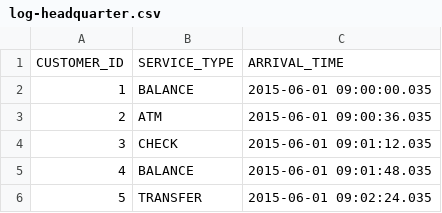
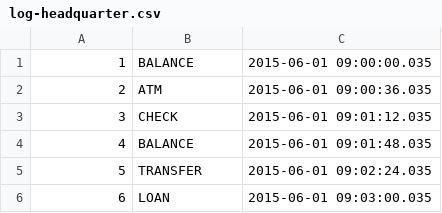
Before and after one commit to abdelrahmanhosny/multi-agent-system, a CSV file: log-headquarter.csv, drawn as a sheet; only a part is shown; the shorter side is filled out with more unchanged rows.

Commit message:
branch process log file to generate service start and finish times

```diff
--- a/log-headquarter.csv
+++ b/log-headquarter.csv
@@ -1,2 +1 @@
-CUSTOMER_ID,SERVICE_TYPE,ARRIVAL_TIME
 1,BALANCE,2015-06-01 09:00:00.035
```
Also changed, not shown: log-medium.csv, log-small.csv, 7 other files.
